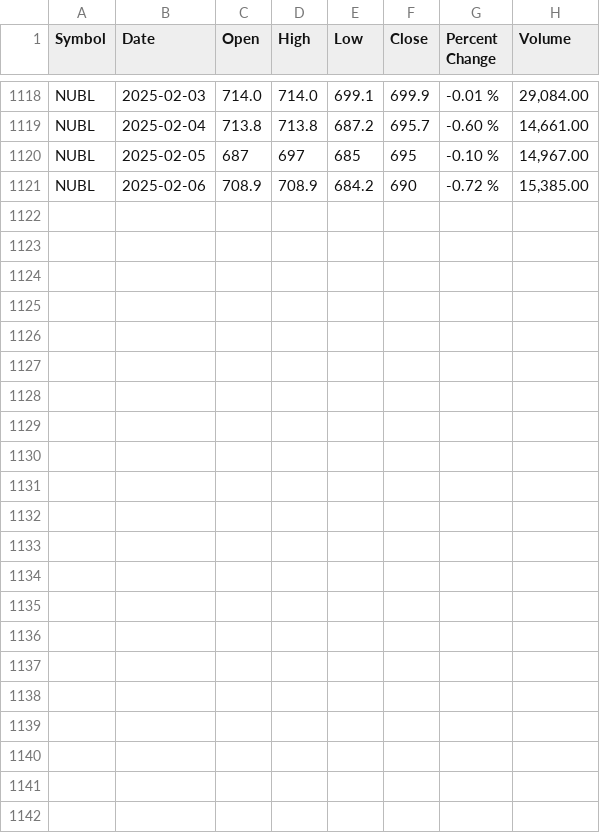
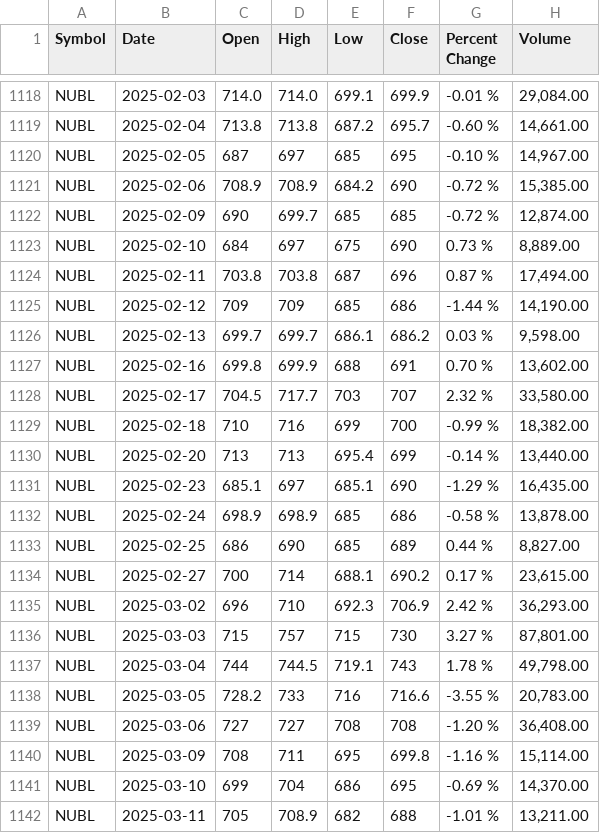
Before and after one commit to Pragyanadhikari/Major-Project-UI, a CSV file: Backend/NUBL/NUBL.csv, drawn as a sheet; only a part is shown, gaps mark what is left out.

```diff
--- a/Backend/NUBL/NUBL.csv
+++ b/Backend/NUBL/NUBL.csv
@@ -1121 +1121,22 @@ NUBL,2025-02-05,687,697,685,695,-0.10 %,"14,967.00"
 NUBL,2025-02-06,708.9,708.9,684.2,690,-0.72 %,"15,385.00"
+NUBL,2025-02-09,690,699.7,685,685,-0.72 %,"12,874.00"
+NUBL,2025-02-10,684,697,675,690,0.73 %,"8,889.00"
+NUBL,2025-02-11,703.8,703.8,687,696,0.87 %,"17,494.00"
+NUBL,2025-02-12,709,709,685,686,-1.44 %,"14,190.00"
+NUBL,2025-02-13,699.7,699.7,686.1,686.2,0.03 %,"9,598.00"
+NUBL,2025-02-16,699.8,699.9,688,691,0.70 %,"13,602.00"
+NUBL,2025-02-17,704.5,717.7,703,707,2.32 %,"33,580.00"
+NUBL,2025-02-18,710,716,699,700,-0.99 %,"18,382.00"
+NUBL,2025-02-20,713,713,695.4,699,-0.14 %,"13,440.00"
+NUBL,2025-02-23,685.1,697,685.1,690,-1.29 %,"16,435.00"
+NUBL,2025-02-24,698.9,698.9,685,686,-0.58 %,"13,878.00"
+NUBL,2025-02-25,686,690,685,689,0.44 %,"8,827.00"
+NUBL,2025-02-27,700,714,688.1,690.2,0.17 %,"23,615.00"
+NUBL,2025-03-02,696,710,692.3,706.9,2.42 %,"36,293.00"
+NUBL,2025-03-03,715,757,715,730,3.27 %,"87,801.00"
+NUBL,2025-03-04,744,744.5,719.1,743,1.78 %,"49,798.00"
+NUBL,2025-03-05,728.2,733,716,716.6,-3.55 %,"20,783.00"
+NUBL,2025-03-06,727,727,708,708,-1.20 %,"36,408.00"
+NUBL,2025-03-09,708,711,695,699.8,-1.16 %,"15,114.00"
+NUBL,2025-03-10,699,704,686,695,-0.69 %,"14,370.00"
+NUBL,2025-03-11,705,708.9,682,688,-1.01 %,"13,211.00"
```
Also changed, not shown: Backend/LLBS/LLBS.csv, 13 other files.
